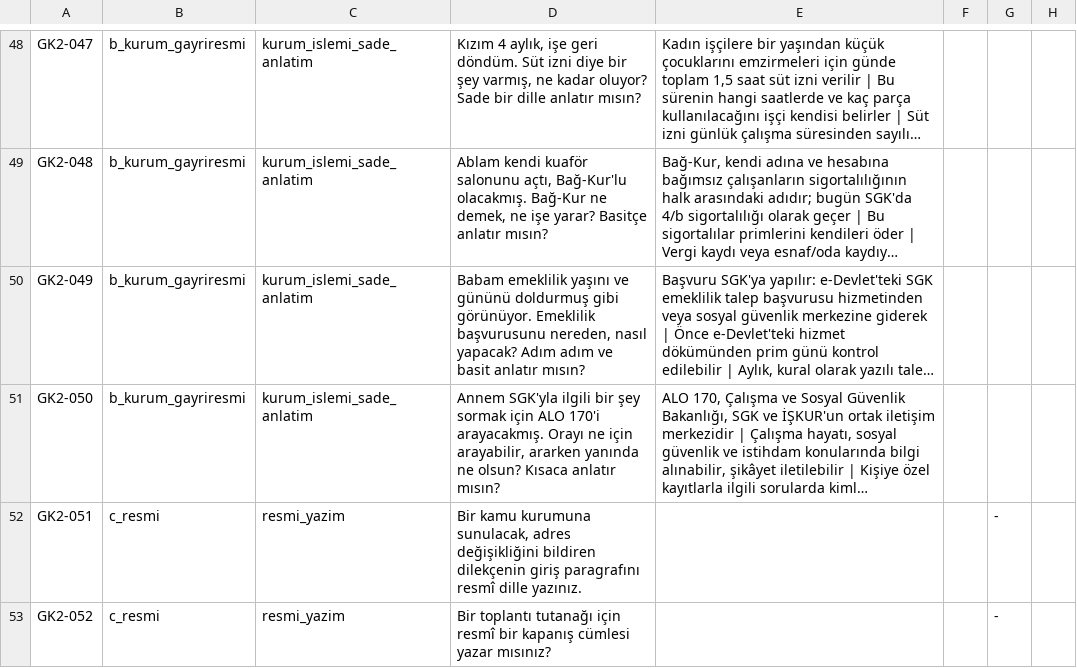
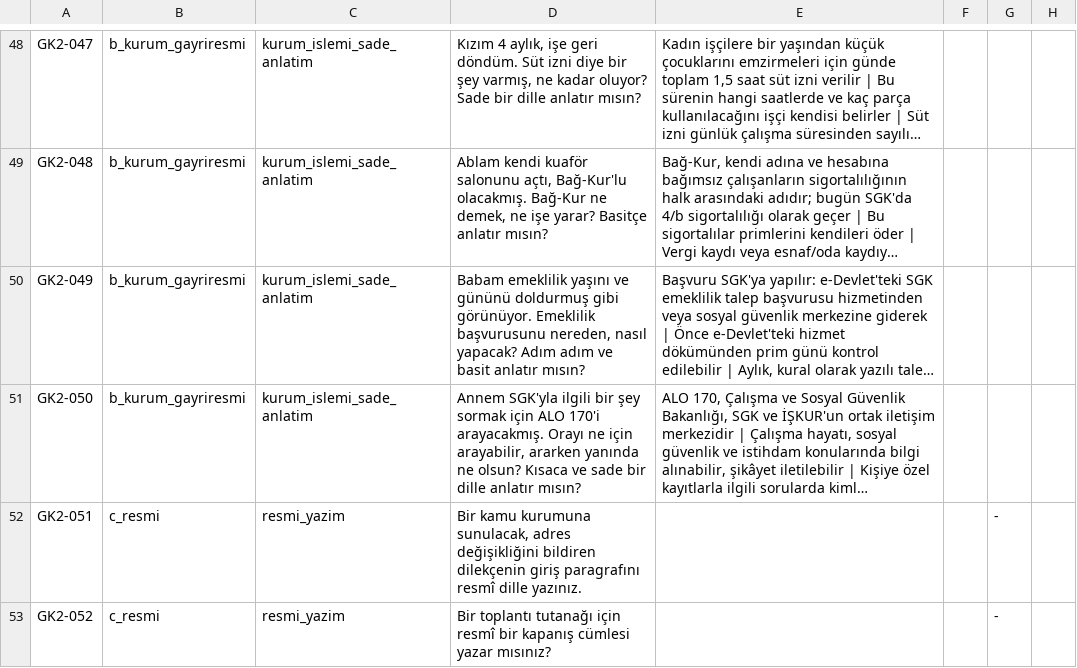
Before and after one commit to cerensahindevelop/kurumsal_qa_fine-tune, a CSV file: inceleme/genel_kontrol_v2_onay.csv, drawn as a sheet; only a part is shown, gaps mark what is left out; long unchanged cells end in …; the diff names each change by its address in the sheet, - before the commit and + after, or states it on an @@ line.

```diff
--- a/inceleme/genel_kontrol_v2_onay.csv
+++ b/inceleme/genel_kontrol_v2_onay.csv
-D51: …olsun? Kısaca anlatır mısın?
+D51: …olsun? Kısaca ve sade bir dille anlatır mısın?
```
Also changed, not shown: 11 other files.
